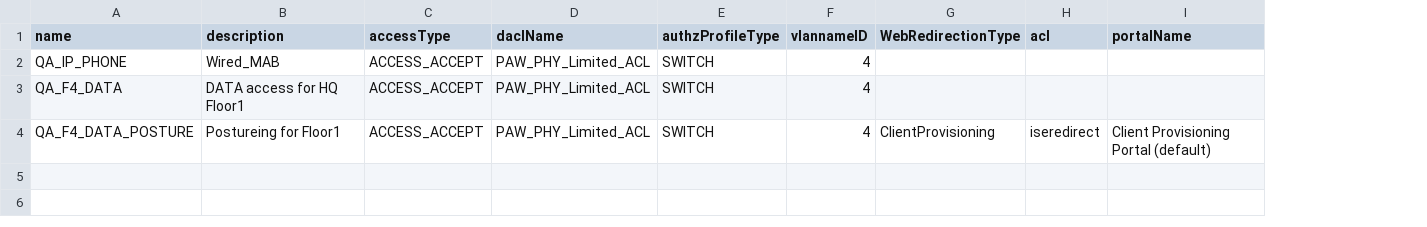
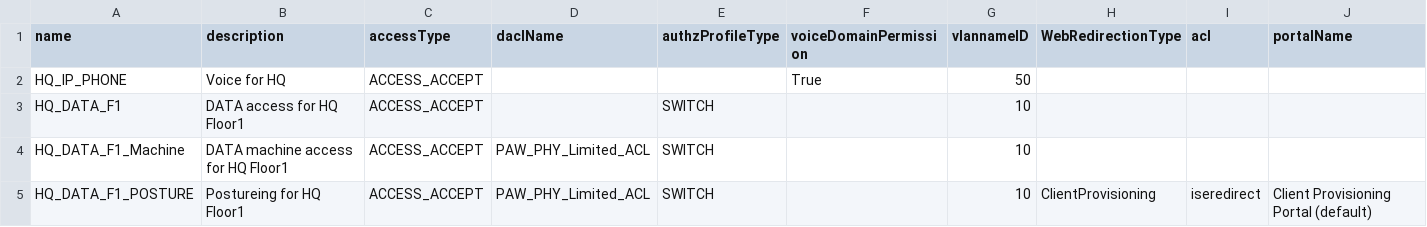
Before and after one commit to Aheissa/CiscoISE-Auth-Profiles, a CSV file: AP.csv, drawn as a sheet; removed rows and columns are numbered as before the commit, all else as after; the diff names each change by its address in the sheet, - before the commit and + after, or states it on an @@ line.

Commit message:
Update AP.csv

```diff
--- a/AP.csv
+++ b/AP.csv
+column F (voiceDomainPermission), empty
-row 2: QA_IP_PHONE | Wired_MAB | ACCESS_ACCEPT | PAW_PHY_Limited_ACL | SWITCH | 4
+row 2: HQ_IP_PHONE | Voice for HQ | ACCESS_ACCEPT |  |  | True | 50
+row 3: HQ_DATA_F1 | DATA access for HQ Floor1 | ACCESS_ACCEPT |  | SWITCH |  | 10
-A4 (name): QA_F4_DATA
+A4 (name): HQ_DATA_F1_Machine
-B4 (description): DATA access for HQ Floor1
+B4 (description): DATA machine access for HQ Floor1
-G4:G5 (vlannameID): 4
+G4:G5 (vlannameID): 10
-A5 (name): QA_F4_DATA_POSTURE
+A5 (name): HQ_DATA_F1_POSTURE
-B5 (description): Postureing for Floor1
+B5 (description): Postureing for HQ Floor1
```
